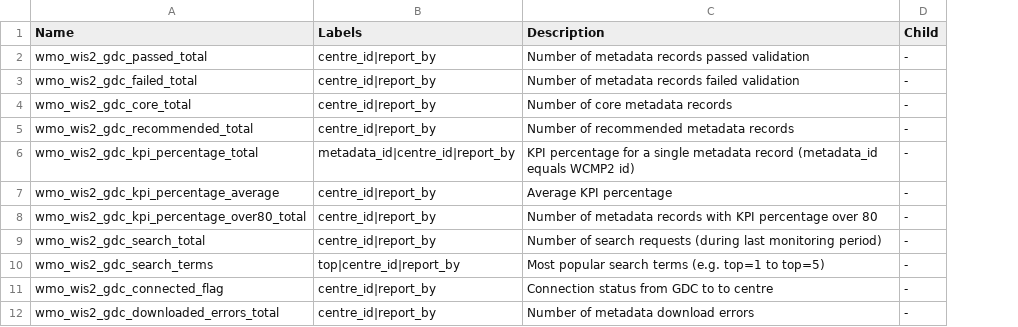
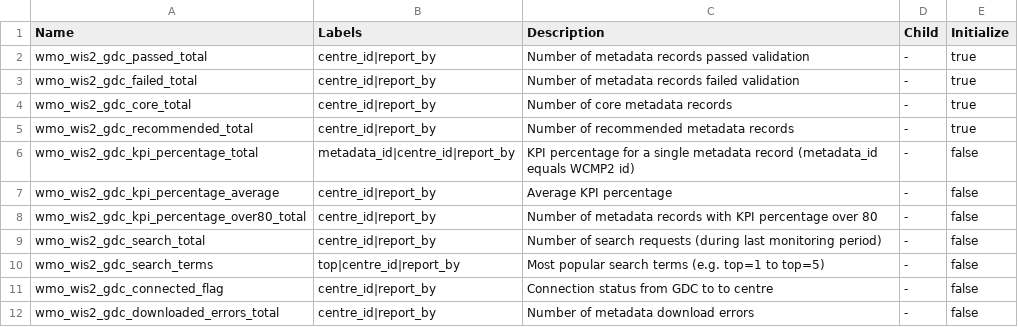
Before and after one commit to wmo-im/wis2-metric-hierarchy, a CSV file: metrics/gdc.csv, drawn as a sheet; the diff names each change by its address in the sheet, - before the commit and + after, or states it on an @@ line.

Commit message:
add initialize boolean (#14)

```diff
--- a/metrics/gdc.csv
+++ b/metrics/gdc.csv
+column E (Initialize), rows 2-12: true | true | true | true | false | false | false | false | false | false | false
```
Also changed, not shown: metrics/gb.csv, metrics/gc.csv, 1 other file.
